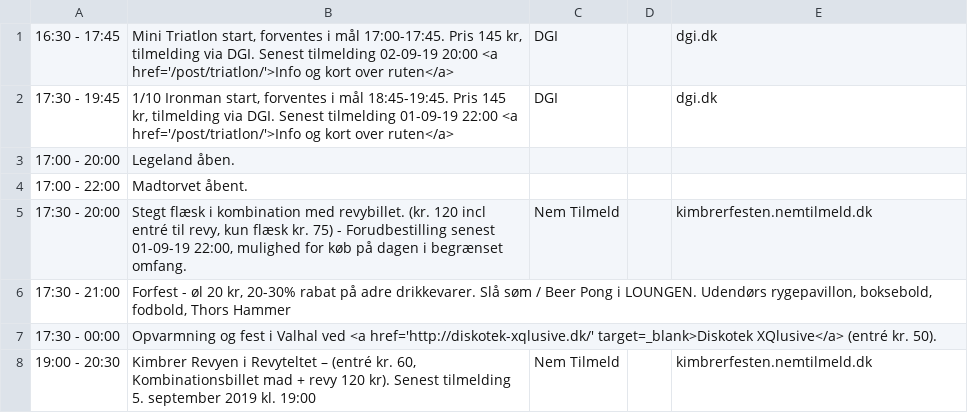
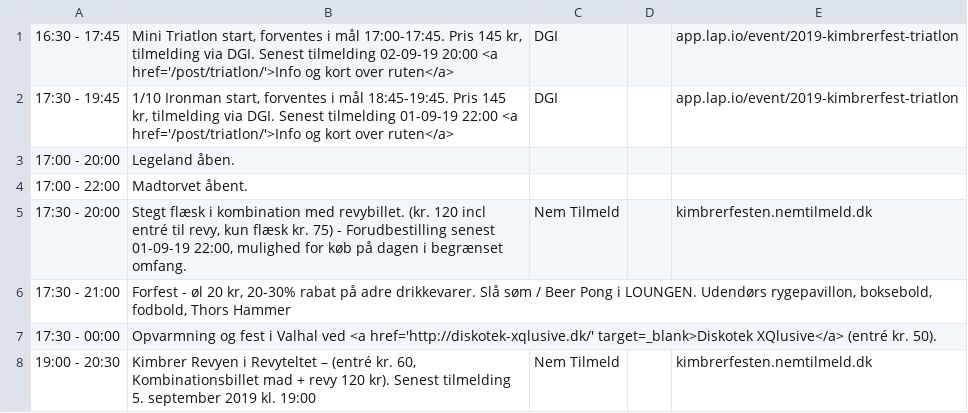
Before and after one commit to kimbrerfesten/kimbrerfesten, a CSV file: content/program/torsdag.csv, drawn as a sheet.

Commit message:
Fix triatlon link

```diff
--- a/content/program/torsdag.csv
+++ b/content/program/torsdag.csv
@@ -1,3 +1,3 @@
-16:30 - 17:45;Mini Triatlon start, forventes i mål 17:00-17:45. Pris 145 kr, tilmelding via DGI. Senest tilmelding 02-09-19 20:00 <a href='/post/triatlon/'>Info og kort over ruten</a>;DGI;;dgi.dk
-17:30 - 19:45;1/10 Ironman start, forventes i mål 18:45-19:45. Pris 145 kr, tilmelding via DGI. Senest tilmelding 01-09-19 22:00 <a href='/post/triatlon/'>Info og kort over ruten</a>;DGI;;dgi.dk
+16:30 - 17:45;Mini Triatlon start, forventes i mål 17:00-17:45. Pris 145 kr, tilmelding via DGI. Senest tilmelding 02-09-19 20:00 <a href='/post/triatlon/'>Info og kort over ruten</a>;DGI;;app.lap.io/event/2019-kimbrerfest-triatlon
+17:30 - 19:45;1/10 Ironman start, forventes i mål 18:45-19:45. Pris 145 kr, tilmelding via DGI. Senest tilmelding 01-09-19 22:00 <a href='/post/triatlon/'>Info og kort over ruten</a>;DGI;;app.lap.io/event/2019-kimbrerfest-triatlon
 17:00 - 20:00;Legeland åben.;;;
```
